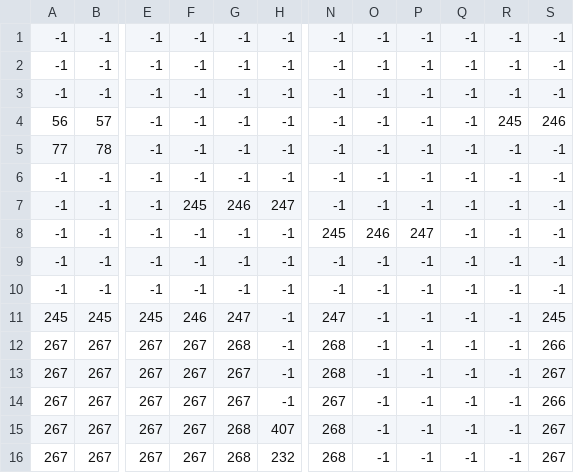
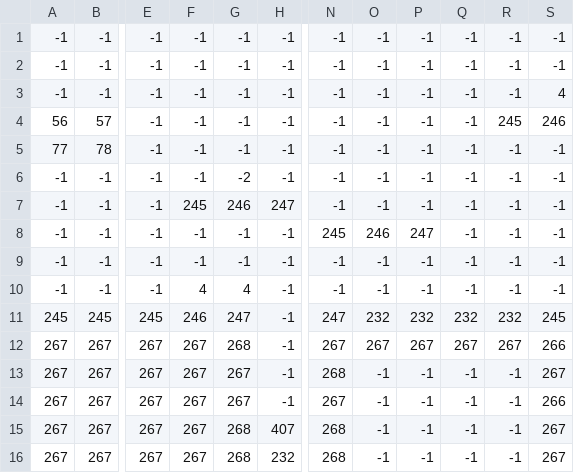
Before and after one commit to MedvedMatej/Talon-s-Adventure, a CSV file: Main/assets/levels/level_0/level_Terrain.csv, drawn as a sheet; only a part is shown, gaps mark what is left out; the diff names each change by its address in the sheet, - before the commit and + after, or states it on an @@ line.

```diff
--- a/Main/assets/levels/level_0/level_Terrain.csv
+++ b/Main/assets/levels/level_0/level_Terrain.csv
-S3: -1
+S3: 4
-G6: -1
+G6: -2
-F10: -1
+F10: 4
-G10: -1
+G10: 4
-O11: -1
+O11: 232
-P11: -1
+P11: 232
-Q11: -1
+Q11: 232
-R11: -1
+R11: 232
-N12: 268
+N12: 267
-O12: -1
+O12: 267
-P12: -1
+P12: 267
-Q12: -1
+Q12: 267
-R12: -1
+R12: 267
```
Also changed, not shown: 5 other files.
